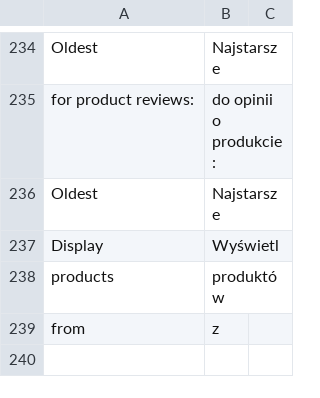
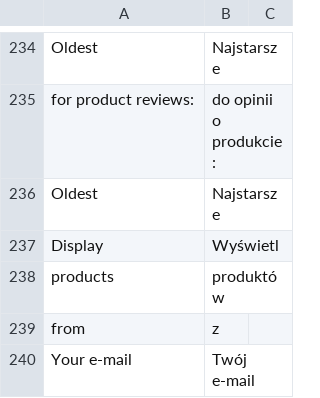
Before and after one commit to Vladishev/recommendation, a CSV file: app/locale/pl_PL/Tim_Recommendation.csv, drawn as a sheet; only a part is shown, gaps mark what is left out; the diff names each change by its address in the sheet, - before the commit and + after, or states it on an @@ line.

```diff
--- a/app/locale/pl_PL/Tim_Recommendation.csv
+++ b/app/locale/pl_PL/Tim_Recommendation.csv
+row 240: Your e-mail | Twój e-mail
```
Also changed, not shown: 4 other files.
